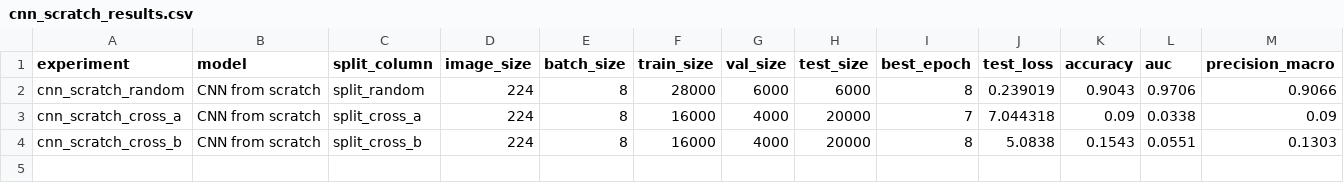
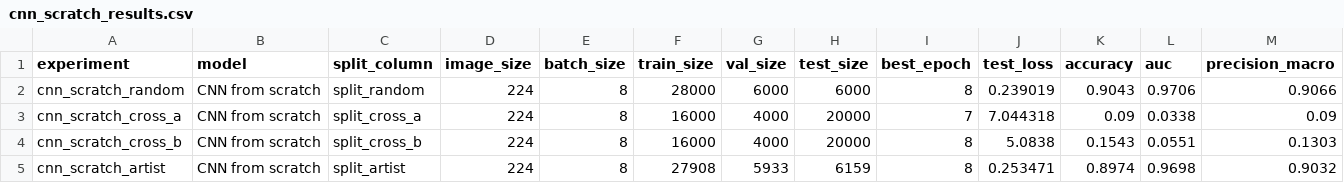
Before and after one commit to VChelikova/DL_VisualStyleClassification, a CSV file: data/processed/cnn_scratch_results.csv, drawn as a sheet; only a part is shown; rows hold the shown columns only; the diff names each change by its address in the sheet, - before the commit and + after, or states it on an @@ line.

```diff
--- a/data/processed/cnn_scratch_results.csv
+++ b/data/processed/cnn_scratch_results.csv
+row 5: cnn_scratch_artist | CNN from scratch | split_artist | 224 | 8 | 27908 | 5933 | 6159 | 8 | 0.253471 | 0.8974 | 0.9698 | 0.9032
```
Also changed, not shown: data/processed/cnn_scratch_history.csv, 8 other files.
